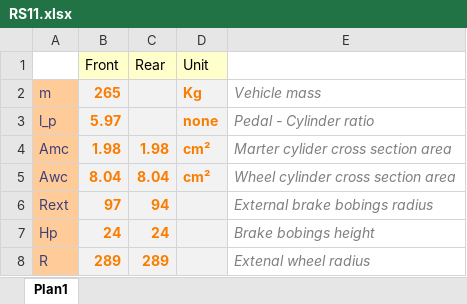
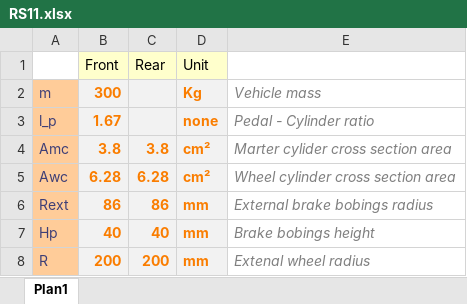
Before and after one commit to desouzapaulo/TIA, an Excel workbook: parameters/RS11.xlsx, sheet Plan1, drawn as a sheet; values as stored, in another font and other column widths than the file's, no borders; the diff names each change by its address in the sheet, - before the commit and + after, or states it on an @@ line.

Commit message:
[MOD] updated parameters

```diff
--- a/parameters/RS11.xlsx (sheet Plan1)
+++ b/parameters/RS11.xlsx (sheet Plan1)
-B2 (Front): 265
+B2 (Front): 300
-B3 (Front): 5.97
+B3 (Front): 1.67
-B4 (Front): 1.98
+B4 (Front): 3.8
-C4 (Rear): 1.98
+C4 (Rear): 3.8
-B5 (Front): 8.04
+B5 (Front): 6.28
-C5 (Rear): 8.04
+C5 (Rear): 6.28
-B6 (Front): 97
+B6 (Front): 86
-C6 (Rear): 94
+C6 (Rear): 86
-D6:D8 (Unit): (empty)
+D6:D8 (Unit): mm
-B7 (Front): 24
+B7 (Front): 40
-C7 (Rear): 24
+C7 (Rear): 40
-B8 (Front): 289
+B8 (Front): 200
-C8 (Rear): 289
+C8 (Rear): 200
```
